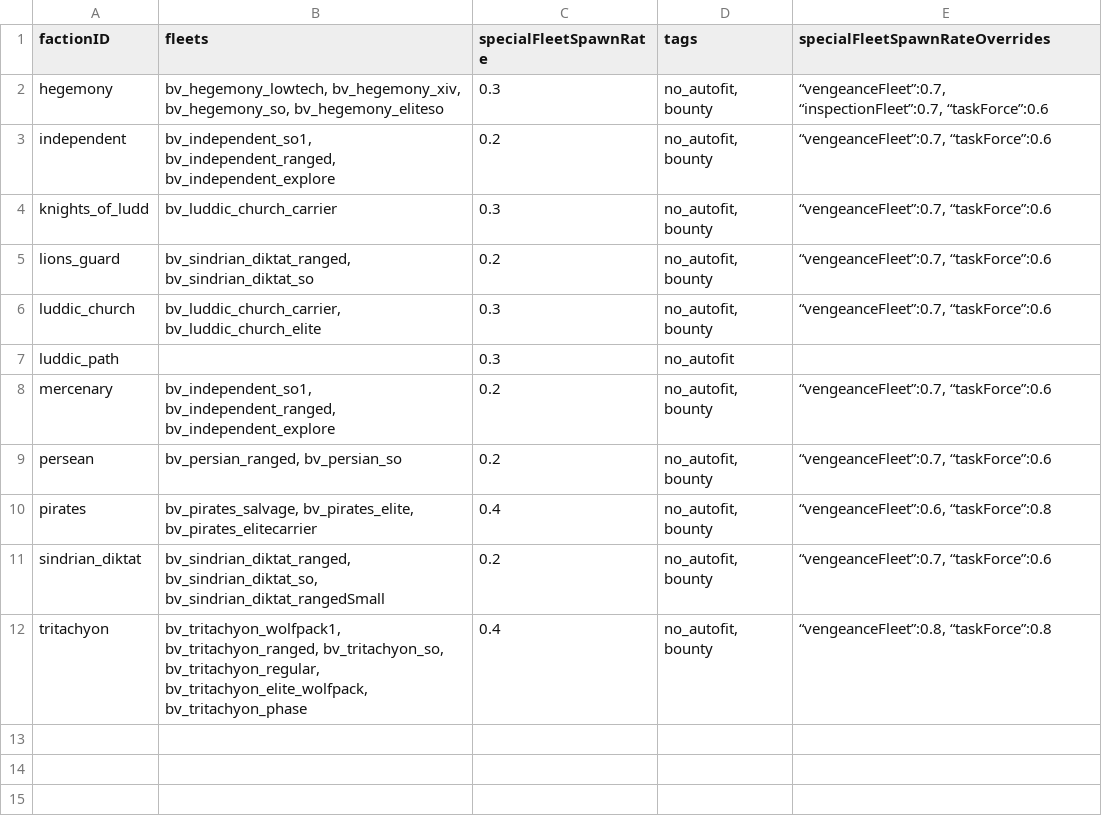
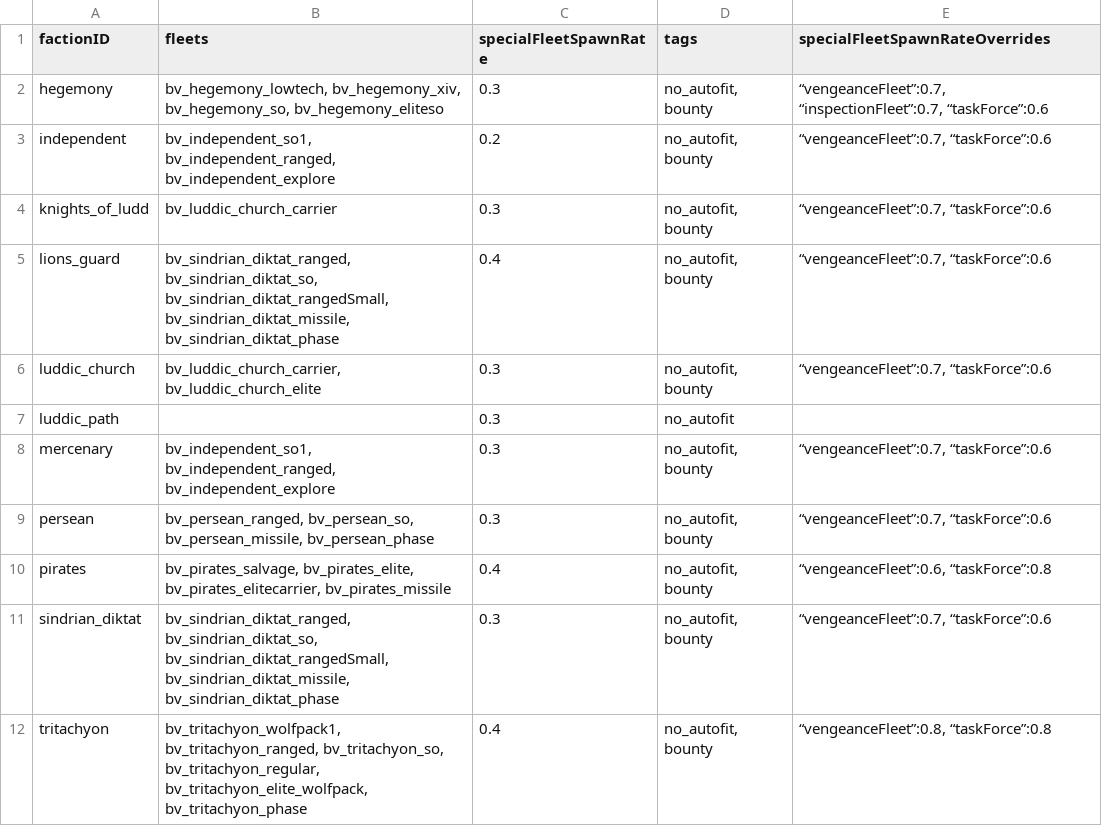
Before and after one commit to itBeABruhmoment/BetterVariants, a CSV file: data/variants_lib/faction_tags.csv, drawn as a sheet.

```diff
--- a/data/variants_lib/faction_tags.csv
+++ b/data/variants_lib/faction_tags.csv
@@ -4,9 +4,9 @@ independent,"bv_independent_so1, bv_independent_ranged, bv_independent_explore",
 knights_of_ludd,bv_luddic_church_carrier,0.3,"no_autofit, bounty","“vengeanceFleet”:0.7, “taskForce”:0.6"
-lions_guard,"bv_sindrian_diktat_ranged, bv_sindrian_diktat_so",0.2,"no_autofit, bounty","“vengeanceFleet”:0.7, “taskForce”:0.6"
+lions_guard,"bv_sindrian_diktat_ranged, bv_sindrian_diktat_so, bv_sindrian_diktat_rangedSmall, bv_sindrian_diktat_missile, bv_sindrian_diktat_phase",0.4,"no_autofit, bounty","“vengeanceFleet”:0.7, “taskForce”:0.6"
 luddic_church,"bv_luddic_church_carrier, bv_luddic_church_elite",0.3,"no_autofit, bounty","“vengeanceFleet”:0.7, “taskForce”:0.6"
 luddic_path,,0.3,no_autofit,
-mercenary,"bv_independent_so1, bv_independent_ranged, bv_independent_explore",0.2,"no_autofit, bounty","“vengeanceFleet”:0.7, “taskForce”:0.6"
-persean,"bv_persian_ranged, bv_persian_so",0.2,"no_autofit, bounty","“vengeanceFleet”:0.7, “taskForce”:0.6"
-pirates,"bv_pirates_salvage, bv_pirates_elite, bv_pirates_elitecarrier",0.4,"no_autofit, bounty","“vengeanceFleet”:0.6, “taskForce”:0.8"
-sindrian_diktat,"bv_sindrian_diktat_ranged, bv_sindrian_diktat_so, bv_sindrian_diktat_rangedSmall",0.2,"no_autofit, bounty","“vengeanceFleet”:0.7, “taskForce”:0.6"
+mercenary,"bv_independent_so1, bv_independent_ranged, bv_independent_explore",0.3,"no_autofit, bounty","“vengeanceFleet”:0.7, “taskForce”:0.6"
+persean,"bv_persean_ranged, bv_persean_so, bv_persean_missile, bv_persean_phase",0.3,"no_autofit, bounty","“vengeanceFleet”:0.7, “taskForce”:0.6"
+pirates,"bv_pirates_salvage, bv_pirates_elite, bv_pirates_elitecarrier, bv_pirates_missile",0.4,"no_autofit, bounty","“vengeanceFleet”:0.6, “taskForce”:0.8"
+sindrian_diktat,"bv_sindrian_diktat_ranged, bv_sindrian_diktat_so, bv_sindrian_diktat_rangedSmall, bv_sindrian_diktat_missile, bv_sindrian_diktat_phase",0.3,"no_autofit, bounty","“vengeanceFleet”:0.7, “taskForce”:0.6"
 tritachyon,"bv_tritachyon_wolfpack1, bv_tritachyon_ranged, bv_tritachyon_so, bv_tritachyon_regular, bv_tritachyon_elite_wolfpack, bv_tritachyon_phase",0.4,"no_autofit, bounty","“vengeanceFleet”:0.8, “taskForce”:0.8"
```
Also changed, not shown: data/variants_lib/fleets/fleets.csv, 15 other files.
